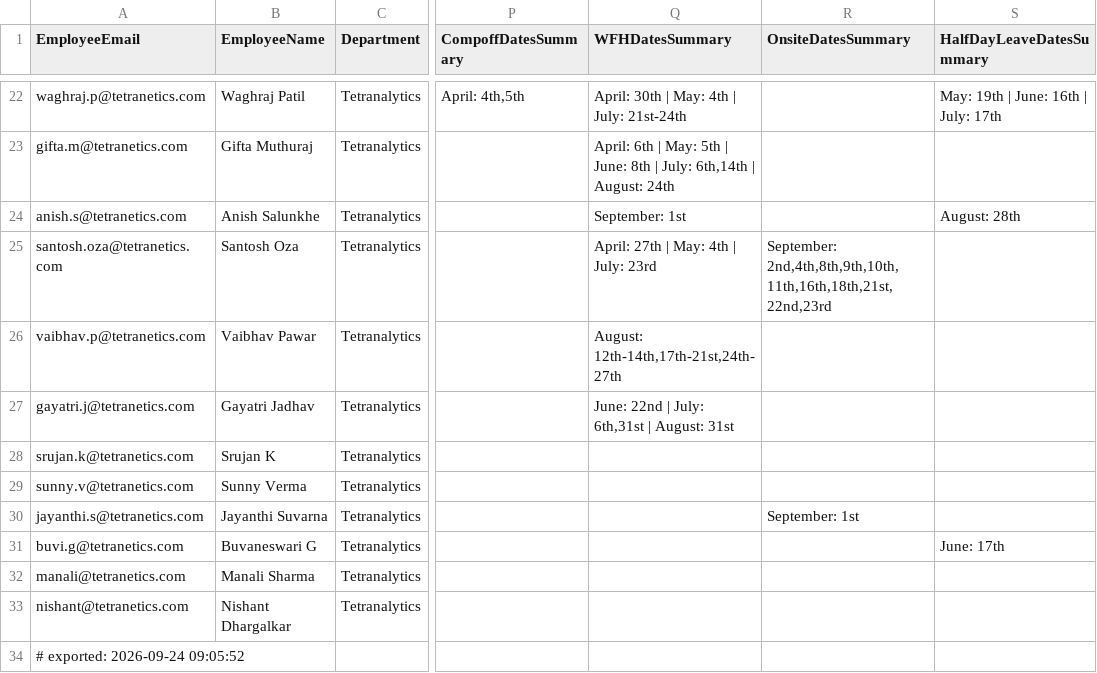
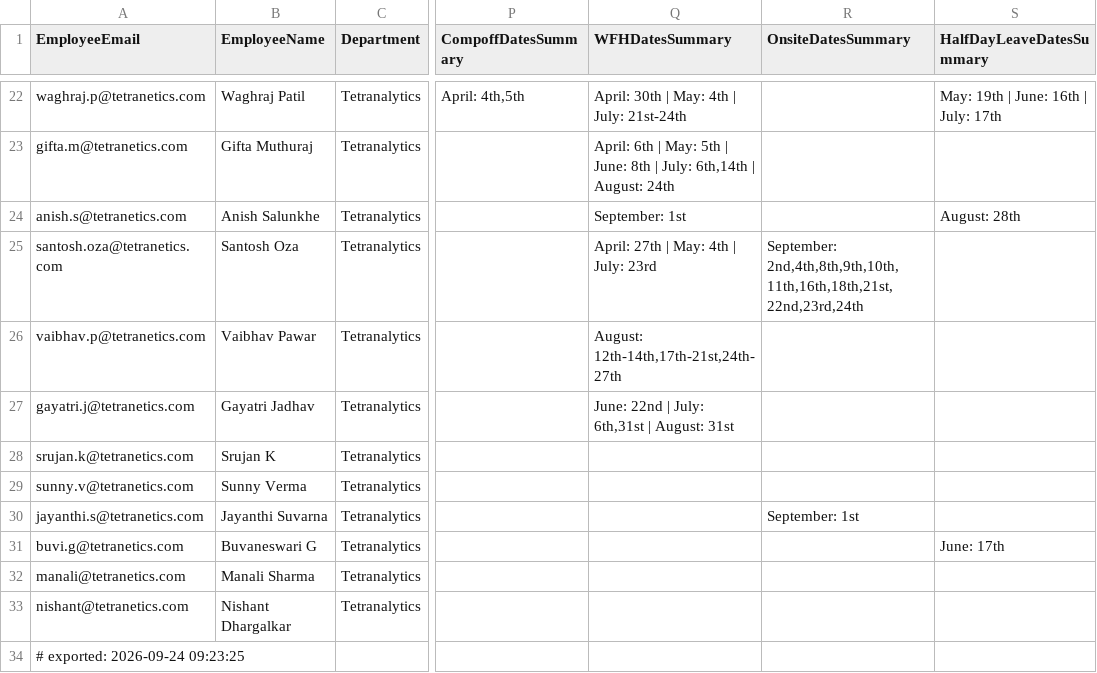
Before and after one commit to buvi-tetranetics/tetranetics-hr-portal, a CSV file: powerapps_data.csv, drawn as a sheet; only a part is shown, gaps mark what is left out; the diff names each change by its address in the sheet, - before the commit and + after, or states it on an @@ line.

Commit message:
Update leave data

```diff
--- a/powerapps_data.csv
+++ b/powerapps_data.csv
-R25 (OnsiteDatesSummary): September: 2nd,4th,8th,9th,10th,11th,16th,18th,21st,22nd,23rd
+R25 (OnsiteDatesSummary): September: 2nd,4th,8th,9th,10th,11th,16th,18th,21st,22nd,23rd,24th
-A34 (EmployeeEmail): # exported: 2026-09-24 09:05:52
+A34 (EmployeeEmail): # exported: 2026-09-24 09:23:25
```
Also changed, not shown: daily_punch.csv, 1 other file.
